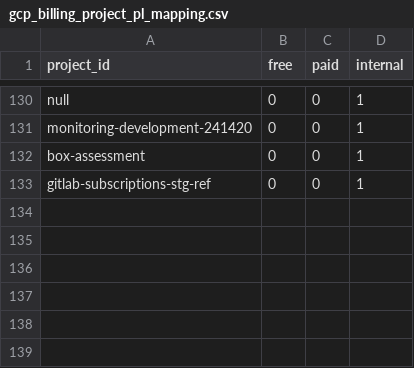
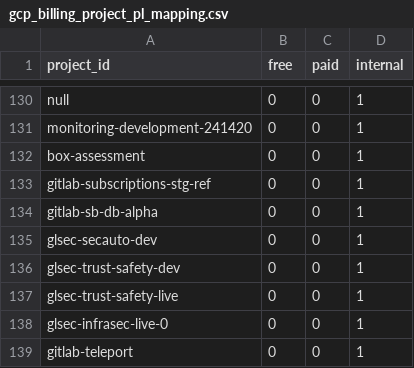
Before and after one commit to tnmy44/gitlab-analytics, a CSV file: transform/snowflake-dbt/data/gcp_billing_project_pl_mapping.csv, drawn as a sheet; only a part is shown, gaps mark what is left out; the diff names each change by its address in the sheet, - before the commit and + after, or states it on an @@ line.

Commit message:
added projects with no from_mapping

```diff
--- a/transform/snowflake-dbt/data/gcp_billing_project_pl_mapping.csv
+++ b/transform/snowflake-dbt/data/gcp_billing_project_pl_mapping.csv
+row 134: gitlab-sb-db-alpha | 0 | 0 | 1
+row 135: glsec-secauto-dev | 0 | 0 | 1
+row 136: glsec-trust-safety-dev | 0 | 0 | 1
+row 137: glsec-trust-safety-live | 0 | 0 | 1
+row 138: glsec-infrasec-live-0 | 0 | 0 | 1
+row 139: gitlab-teleport | 0 | 0 | 1
```
